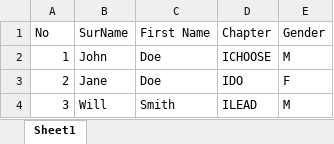
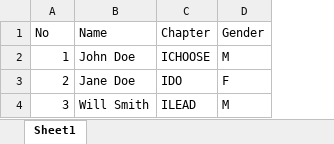
Before and after one commit to iLead-Rwanda/frontend, an Excel workbook: public/students-template.xlsx, sheet Sheet1, drawn as a sheet; values as stored, in another font and other column widths than the file's, no borders; removed rows and columns are numbered as before the commit, all else as after; the diff names each change by its address in the sheet, - before the commit and + after, or states it on an @@ line.

```diff
--- a/public/students-template.xlsx (sheet Sheet1)
+++ b/public/students-template.xlsx (sheet Sheet1)
-column B (SurName), rows 2-4: John | Jane | Will
-column C (First Name), rows 2-4: Doe | Doe | Smith
+column B (Name), rows 2-4: John Doe | Jane Doe | Will Smith
```
Also changed, not shown: 6 other files.
